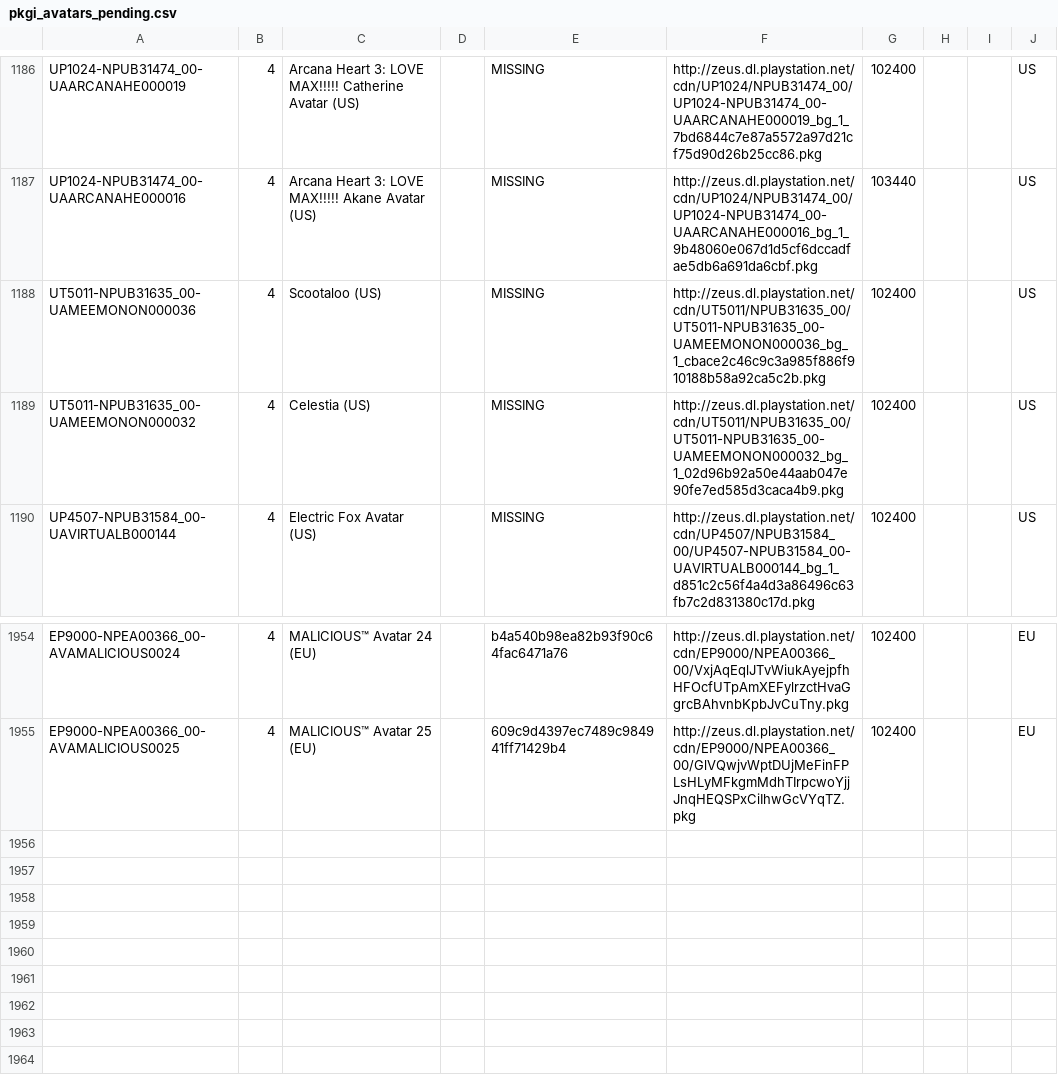
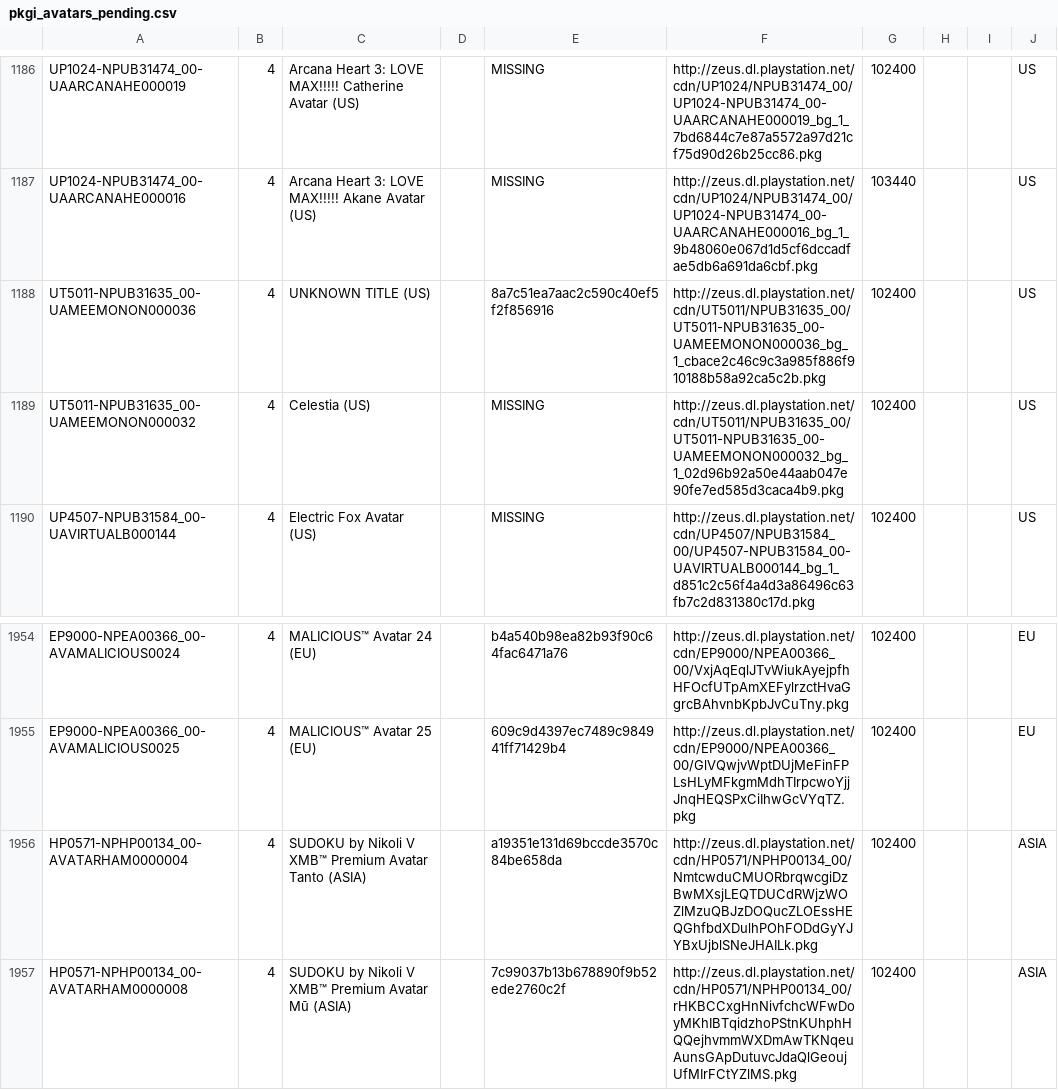
Before and after one commit to jy95/pkgi-ps3-nopaystation, a CSV file: output/pkgi_avatars_pending.csv, drawn as a sheet; only a part is shown, gaps mark what is left out.

```diff
--- a/output/pkgi_avatars_pending.csv
+++ b/output/pkgi_avatars_pending.csv
@@ -1187,3 +1187,3 @@ UP1024-NPUB31474_00-UAARCANAHE000019;4;Arcana Heart 3: LOVE MAX!!!!! Catherine A
 UP1024-NPUB31474_00-UAARCANAHE000016;4;Arcana Heart 3: LOVE MAX!!!!! Akane Avatar (US);;MISSING;http://zeus.dl.playstation.net/cdn/UP1024/NPUB31474_00/UP1024-NPUB31474_00-UAARCANAHE000016_bg_1_9b48060e067d1d5cf6dccadfae5db6a691da6cbf.pkg;103440;;;US
-UT5011-NPUB31635_00-UAMEEMONON000036;4;Scootaloo (US);;MISSING;http://zeus.dl.playstation.net/cdn/UT5011/NPUB31635_00/UT5011-NPUB31635_00-UAMEEMONON000036_bg_1_cbace2c46c9c3a985f886f910188b58a92ca5c2b.pkg;102400;;;US
+UT5011-NPUB31635_00-UAMEEMONON000036;4;UNKNOWN TITLE (US);;8a7c51ea7aac2c590c40ef5f2f856916;http://zeus.dl.playstation.net/cdn/UT5011/NPUB31635_00/UT5011-NPUB31635_00-UAMEEMONON000036_bg_1_cbace2c46c9c3a985f886f910188b58a92ca5c2b.pkg;102400;;;US
 UT5011-NPUB31635_00-UAMEEMONON000032;4;Celestia (US);;MISSING;http://zeus.dl.playstation.net/cdn/UT5011/NPUB31635_00/UT5011-NPUB31635_00-UAMEEMONON000032_bg_1_02d96b92a50e44aab047e90fe7ed585d3caca4b9.pkg;102400;;;US
@@ -1955 +1955,3 @@ EP9000-NPEA00366_00-AVAMALICIOUS0024;4;MALICIOUS™ Avatar 24 (EU);;b4a540b98ea8
 EP9000-NPEA00366_00-AVAMALICIOUS0025;4;MALICIOUS™ Avatar 25 (EU);;609c9d4397ec7489c984941ff71429b4;http://zeus.dl.playstation.net/cdn/EP9000/NPEA00366_00/GlVQwjvWptDUjMeFinFPLsHLyMFkgmMdhTIrpcwoYjjJnqHEQSPxCiIhwGcVYqTZ.pkg;102400;;;EU
+HP0571-NPHP00134_00-AVATARHAM0000004;4;SUDOKU by Nikoli V XMB™ Premium Avatar Tanto (ASIA);;a19351e131d69bccde3570c84be658da;http://zeus.dl.playstation.net/cdn/HP0571/NPHP00134_00/NmtcwduCMUORbrqwcgiDzBwMXsjLEQTDUCdRWjzWOZlMzuQBJzDOQucZLOEssHEQGhfbdXDulhPOhFODdGyYJYBxUjblSNeJHAILk.pkg;102400;;;ASIA
+HP0571-NPHP00134_00-AVATARHAM0000008;4;SUDOKU by Nikoli V XMB™ Premium Avatar Mū (ASIA);;7c99037b13b678890f9b52ede2760c2f;http://zeus.dl.playstation.net/cdn/HP0571/NPHP00134_00/rHKBCCxgHnNivfchcWFwDoyMKhIBTqidzhoPStnKUhphHQQejhvmmWXDmAwTKNqeuAunsGApDutuvcJdaQlGeoujUfMIrFCtYZlMS.pkg;102400;;;ASIA
```
Also changed, not shown: input/pending_PS3_AVATARS.tsv, input/pending_PS3_GAMES.tsv, 2 other files.
